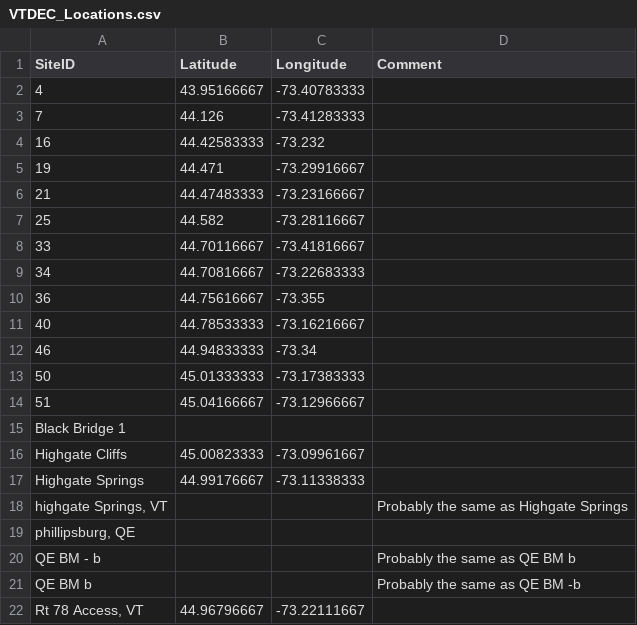
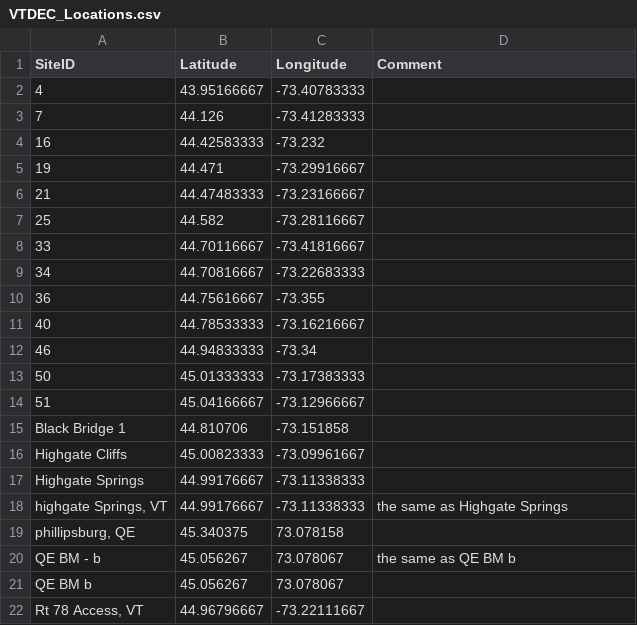
Before and after one commit to willbmisled/Reg1Cyano, a CSV file: Data2014/VTDEC_Locations.csv, drawn as a sheet.

```diff
--- a/Data2014/VTDEC_Locations.csv
+++ b/Data2014/VTDEC_Locations.csv
@@ -14,9 +14,9 @@ SiteID, Latitude, Longitude,Comment
 51,45.04166667,-73.12966667,
-Black Bridge 1,,,
+Black Bridge 1,44.810706,-73.151858,
 Highgate Cliffs,45.00823333,-73.09961667,
 Highgate Springs,44.99176667,-73.11338333,
-"highgate Springs, VT",,,Probably the same as Highgate Springs
-"phillipsburg, QE",,,
-QE BM - b,,,Probably the same as QE BM b
-QE BM b,,,Probably the same as QE BM -b
+"highgate Springs, VT",44.99176667,-73.11338333,the same as Highgate Springs
+"phillipsburg, QE",45.340375,73.078158,
+QE BM - b,45.056267,73.078067,the same as QE BM b
+QE BM b,45.056267,73.078067,
 "Rt 78 Access, VT",44.96796667,-73.22111667,
```
Also changed, not shown: 21 other files.
